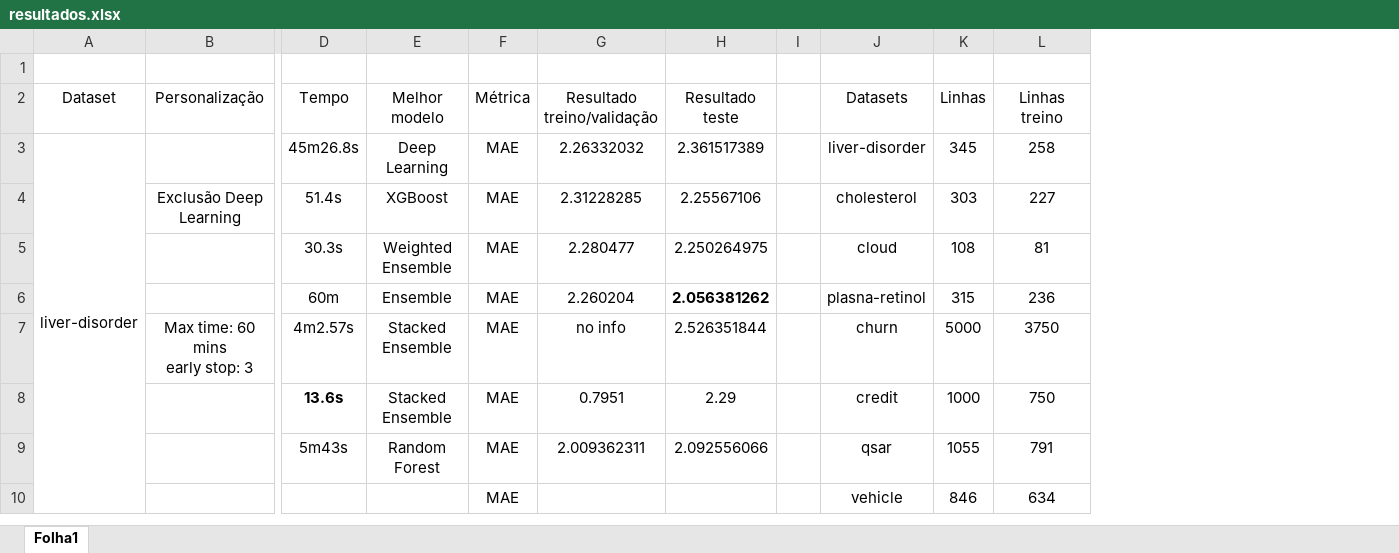
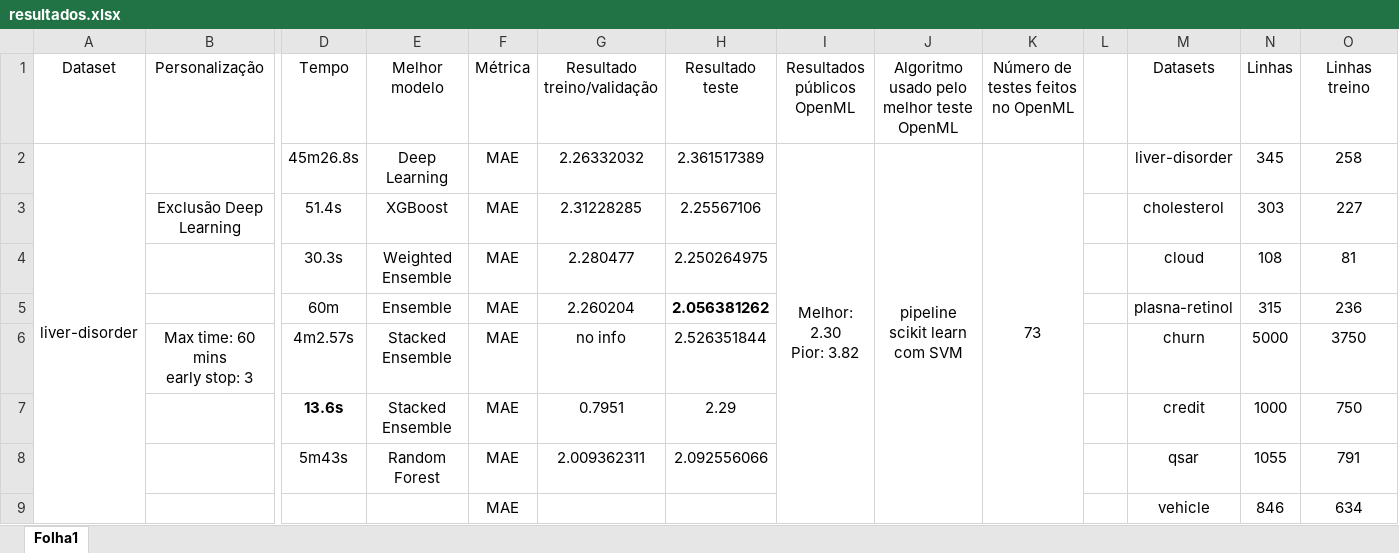
Before and after one commit to luisferreira97/autoautoml, an Excel workbook: docs/resultados.xlsx, sheet Folha1, drawn as a sheet; only a part is shown, gaps mark what is left out; values as stored, in another font and other column widths than the file's, no borders; removed rows and columns are numbered as before the commit, all else as after; rows hold the shown columns only; ↵ is a line break in a cell; the diff covers the shown part only; the diff names each change by its address in the sheet, - before the commit and + after, or states it on an @@ line.

Commit message:
update results.xlsx with information about openml experiments

```diff
--- a/docs/resultados.xlsx (sheet Folha1)
+++ b/docs/resultados.xlsx (sheet Folha1)
+column I (Resultados públicos OpenML), row 2: Melhor: 2.30 ↵ Pior: 3.82
+column J, rows 1-2: Algoritmo usado pelo melhor teste OpenML | pipeline scikit learn com SVM
+column K, rows 1-2: Número de testes feitos no OpenML | 73
-row 1: (empty)
```
Also changed, not shown: 7 added rows elsewhere in this sheet.
